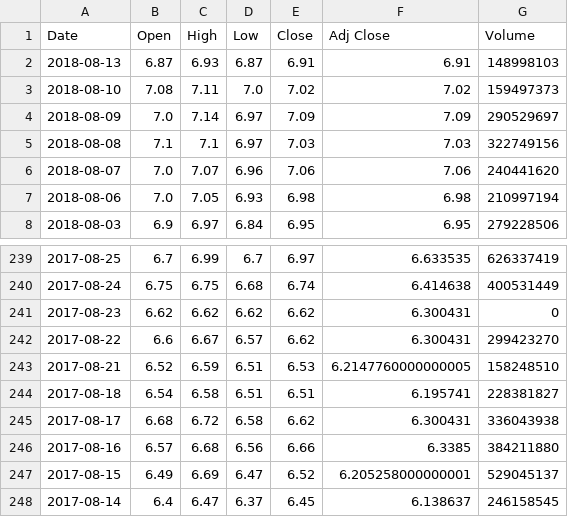
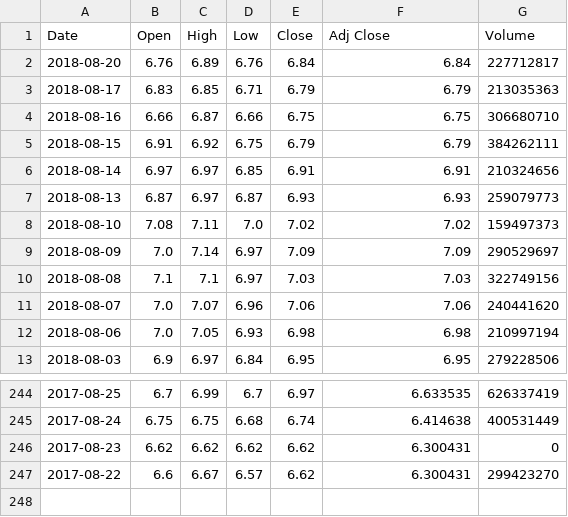
Before and after one commit to JaySiu/Investment-Information-Feed-System, a CSV file: data/stocks/0939.HK.csv, drawn as a sheet; only a part is shown, gaps mark what is left out.

```diff
--- a/data/stocks/0939.HK.csv
+++ b/data/stocks/0939.HK.csv
@@ -1,3 +1,8 @@
 Date,Open,High,Low,Close,Adj Close,Volume
-2018-08-13,6.87,6.93,6.87,6.91,6.91,148998103
+2018-08-20,6.76,6.89,6.76,6.84,6.84,227712817
+2018-08-17,6.83,6.85,6.71,6.79,6.79,213035363
+2018-08-16,6.66,6.87,6.66,6.75,6.75,306680710
+2018-08-15,6.91,6.92,6.75,6.79,6.79,384262111
+2018-08-14,6.97,6.97,6.85,6.91,6.91,210324656
+2018-08-13,6.87,6.97,6.87,6.93,6.93,259079773
 2018-08-10,7.08,7.11,7.0,7.02,7.02,159497373
@@ -242,7 +247 @@
 2017-08-22,6.6,6.67,6.57,6.62,6.300431,299423270
-2017-08-21,6.52,6.59,6.51,6.53,6.2147760000000005,158248510
-2017-08-18,6.54,6.58,6.51,6.51,6.195741,228381827
-2017-08-17,6.68,6.72,6.58,6.62,6.300431,336043938
-2017-08-16,6.57,6.68,6.56,6.66,6.3385,384211880
-2017-08-15,6.49,6.69,6.47,6.52,6.205258000000001,529045137
-2017-08-14,6.4,6.47,6.37,6.45,6.138637,246158545
```
Also changed, not shown: data/news/ticker_info_list_HKEX.csv, data/stocks/0005.HK.csv, 13 other files.
